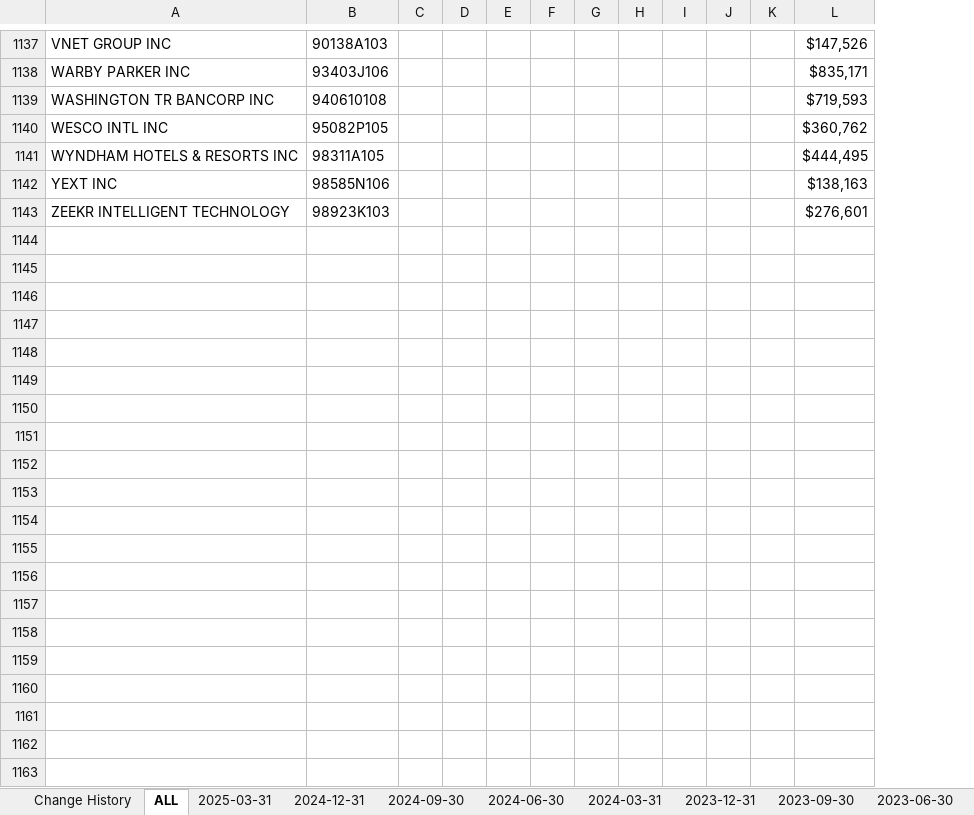
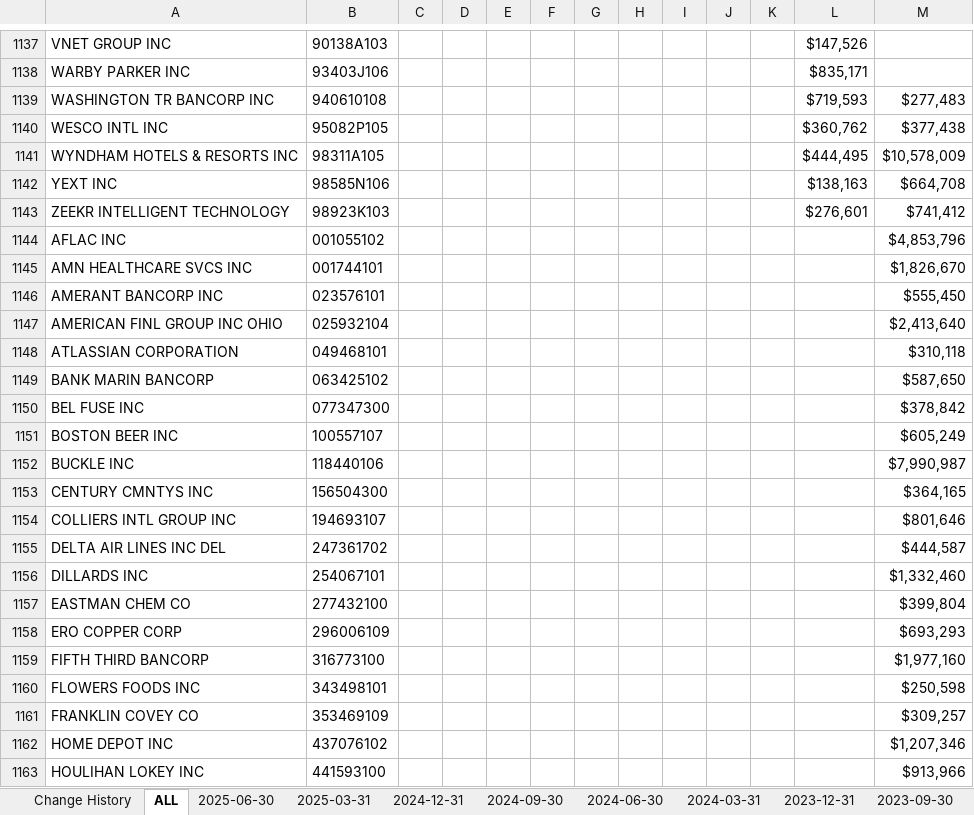
Before and after one commit to Kei-Sanada/Holdings-of-Numerai-GP-LLC, an Excel workbook: History_Numerai_13F-HR.xlsx, sheet ALL, drawn as a sheet; only a part is shown, gaps mark what is left out; values as stored, in another font and other column widths than the file's, no borders; the diff covers the shown part only; the diff names each change by its address in the sheet, - before the commit and + after, or states it on an @@ line.

```diff
--- a/History_Numerai_13F-HR.xlsx (sheet ALL)
+++ b/History_Numerai_13F-HR.xlsx (sheet ALL)
+sheet tab: 2025-06-30
+column M, rows 1139-1143: $277,483 | $377,438 | $10,578,009 | $664,708 | $741,412
+row 1144: AFLAC INC | 001055102 |  |  |  |  |  |  |  |  |  |  | $4,853,796
+row 1145: AMN HEALTHCARE SVCS INC | 001744101 |  |  |  |  |  |  |  |  |  |  | $1,826,670
+row 1146: AMERANT BANCORP INC | 023576101 |  |  |  |  |  |  |  |  |  |  | $555,450
+row 1147: AMERICAN FINL GROUP INC OHIO | 025932104 |  |  |  |  |  |  |  |  |  |  | $2,413,640
+row 1148: ATLASSIAN CORPORATION | 049468101 |  |  |  |  |  |  |  |  |  |  | $310,118
+row 1149: BANK MARIN BANCORP | 063425102 |  |  |  |  |  |  |  |  |  |  | $587,650
+row 1150: BEL FUSE INC | 077347300 |  |  |  |  |  |  |  |  |  |  | $378,842
+row 1151: BOSTON BEER INC | 100557107 |  |  |  |  |  |  |  |  |  |  | $605,249
+row 1152: BUCKLE INC | 118440106 |  |  |  |  |  |  |  |  |  |  | $7,990,987
+row 1153: CENTURY CMNTYS INC | 156504300 |  |  |  |  |  |  |  |  |  |  | $364,165
+row 1154: COLLIERS INTL GROUP INC | 194693107 |  |  |  |  |  |  |  |  |  |  | $801,646
+row 1155: DELTA AIR LINES INC DEL | 247361702 |  |  |  |  |  |  |  |  |  |  | $444,587
+row 1156: DILLARDS INC | 254067101 |  |  |  |  |  |  |  |  |  |  | $1,332,460
+row 1157: EASTMAN CHEM CO | 277432100 |  |  |  |  |  |  |  |  |  |  | $399,804
+row 1158: ERO COPPER CORP | 296006109 |  |  |  |  |  |  |  |  |  |  | $693,293
+row 1159: FIFTH THIRD BANCORP | 316773100 |  |  |  |  |  |  |  |  |  |  | $1,977,160
+row 1160: FLOWERS FOODS INC | 343498101 |  |  |  |  |  |  |  |  |  |  | $250,598
+row 1161: FRANKLIN COVEY CO | 353469109 |  |  |  |  |  |  |  |  |  |  | $309,257
+row 1162: HOME DEPOT INC | 437076102 |  |  |  |  |  |  |  |  |  |  | $1,207,346
+row 1163: HOULIHAN LOKEY INC | 441593100 |  |  |  |  |  |  |  |  |  |  | $913,966
```
Also changed, not shown: 97 added rows elsewhere in this sheet, sheet Change History.
